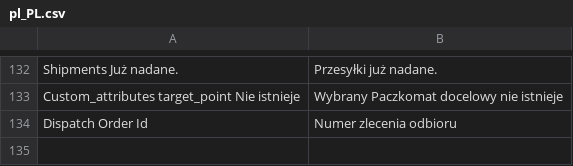
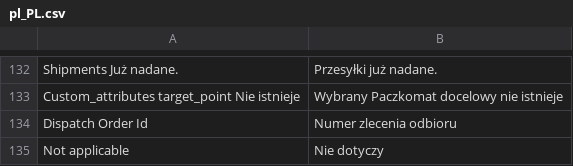
Before and after one commit to InPost-Magento/smartmage_inpost, a CSV file: i18n/pl_PL.csv, drawn as a sheet; only a part is shown, gaps mark what is left out.

```diff
--- a/i18n/pl_PL.csv
+++ b/i18n/pl_PL.csv
@@ -134 +134,2 @@ Custom_attributes target_point Nie istnieje,Wybrany Paczkomat docelowy nie istni
 Dispatch Order Id,Numer zlecenia odbioru
+Not applicable,Nie dotyczy
```
Also changed, not shown: 2 other files.
